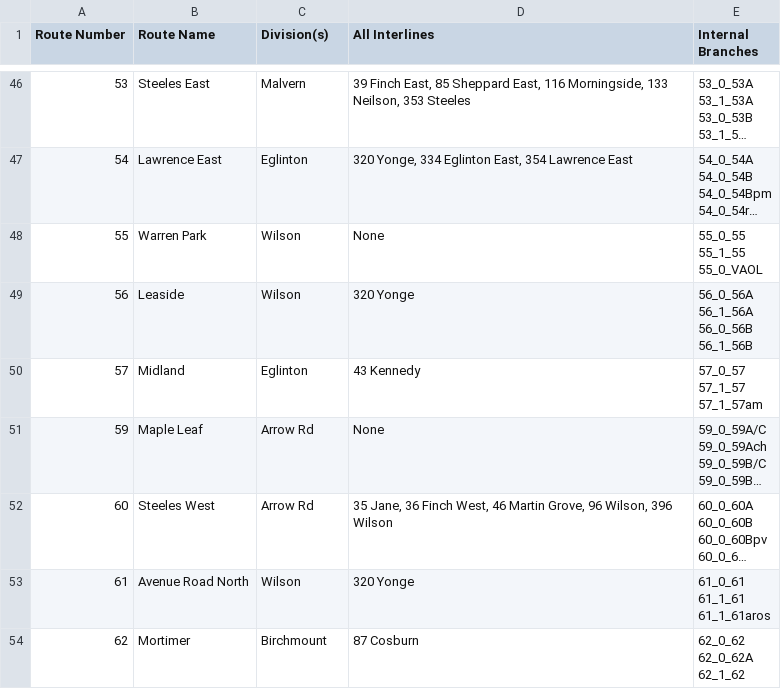
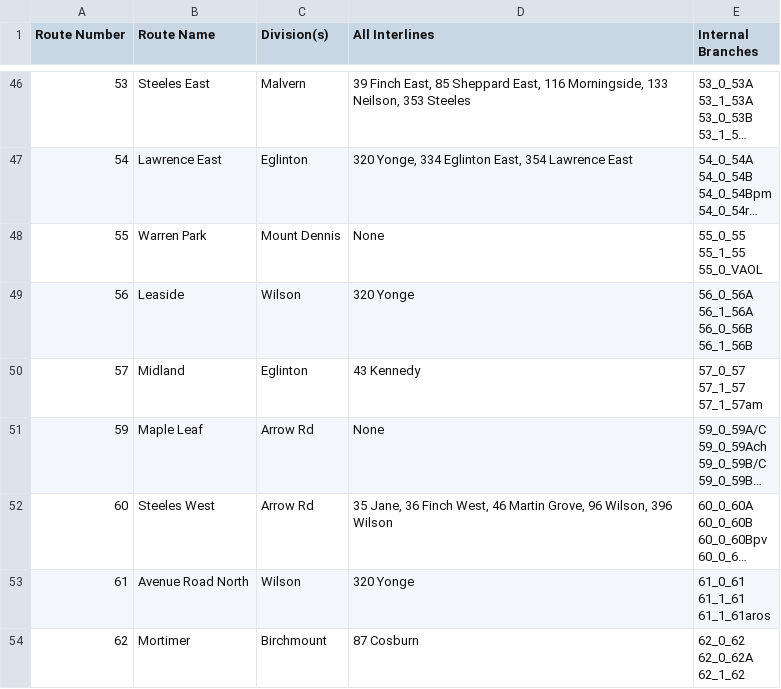
Before and after one commit to BlueNightToronto/njc, a CSV file: njc/ttcroute.csv, drawn as a sheet; only a part is shown, gaps mark what is left out; long unchanged cells end in …; the diff names each change by its address in the sheet, - before the commit and + after, or states it on an @@ line.

Commit message:
Updated division

```diff
--- a/njc/ttcroute.csv
+++ b/njc/ttcroute.csv
-C48 (Division(s)): Wilson
+C48 (Division(s)): Mount Dennis
```
